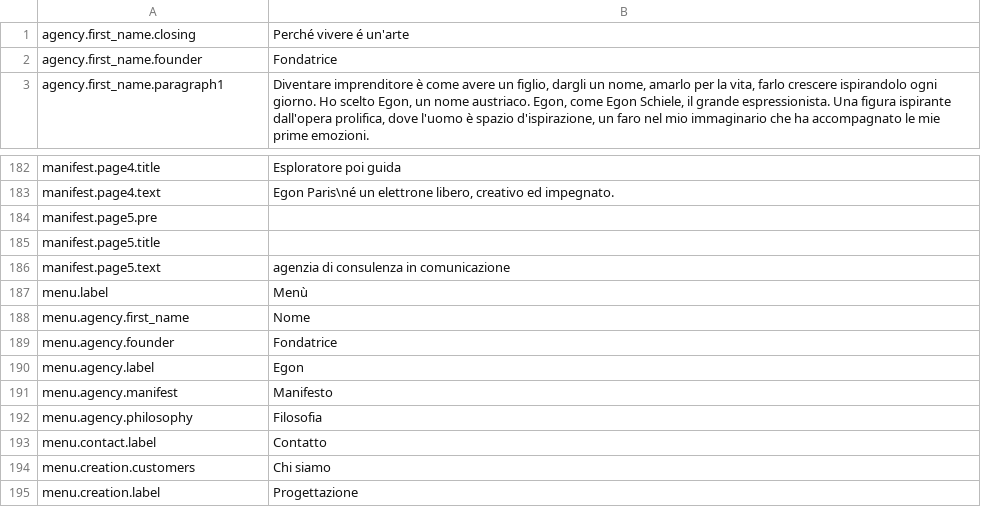
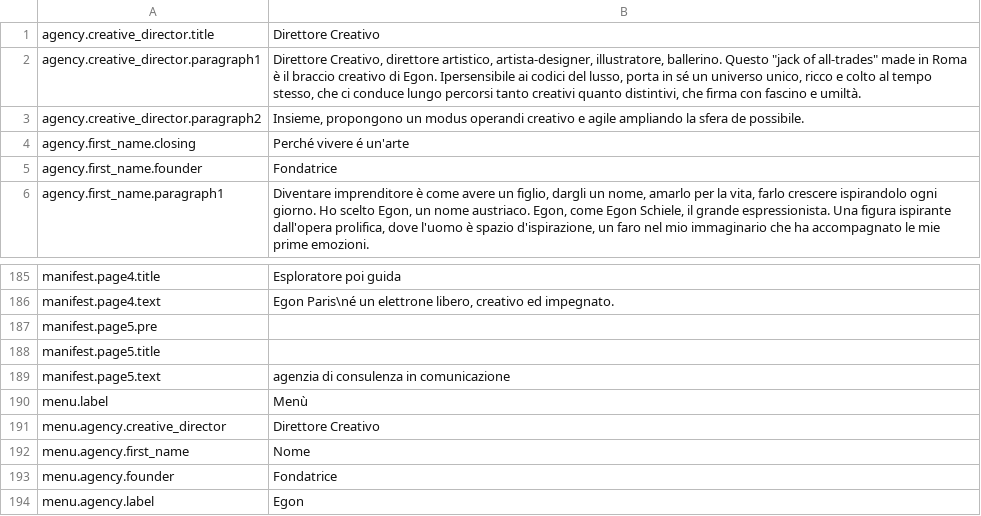
Before and after one commit to Robloche/egon, a CSV file: locales-sources/core-it.csv, drawn as a sheet; only a part is shown, gaps mark what is left out; the shorter side is filled out with more unchanged rows.

```diff
--- a/locales-sources/core-it.csv
+++ b/locales-sources/core-it.csv
@@ -1 +1,4 @@
+agency.creative_director.title;Direttore Creativo
+agency.creative_director.paragraph1;Direttore Creativo, direttore artistico, artista-designer, illustratore, ballerino. Questo "jack of all-trades" made in Roma è il braccio creativo di Egon. Ipersensibile ai codici del lusso, porta in sé un universo unico, ricco e colto al tempo stesso, che ci conduce lungo percorsi tanto creativi quanto distintivi, che firma con fascino e umiltà.
+agency.creative_director.paragraph2;Insieme, propongono un modus operandi creativo e agile ampliando la sfera de possibile.
 agency.first_name.closing;Perché vivere é un'arte
@@ -187,2 +190,3 @@ manifest.page5.text;agenzia di consulenza in comunicazione
 menu.label;Menù
+menu.agency.creative_director;Direttore Creativo
 menu.agency.first_name;Nome
```
Also changed, not shown: locales-sources/core-en.csv, locales-sources/core-fr.csv, 13 other files.
